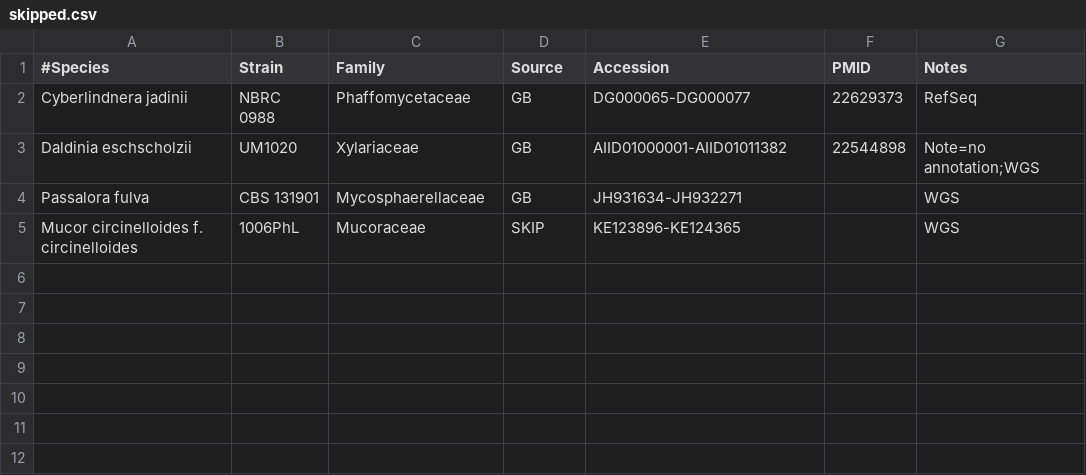
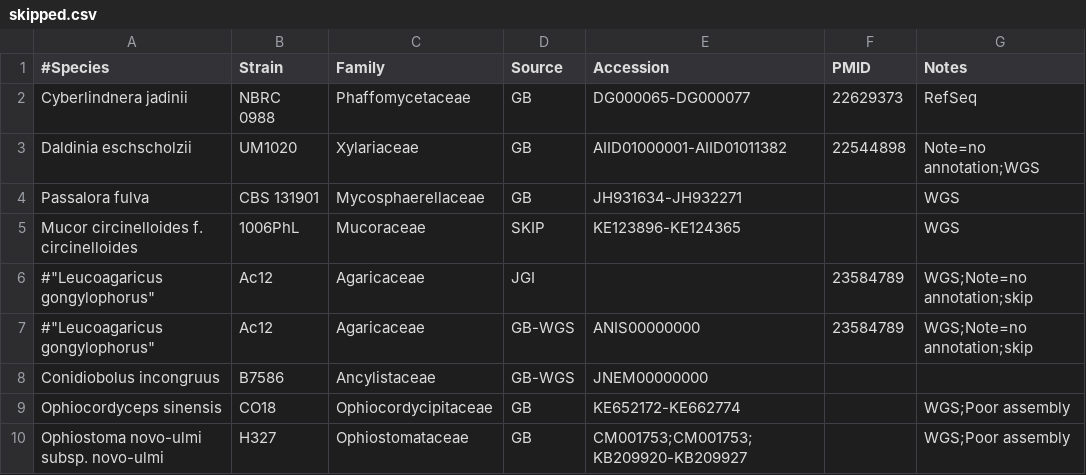
Before and after one commit to sjmondo/genomes, a CSV file: lib/skipped.csv, drawn as a sheet.

```diff
--- a/lib/skipped.csv
+++ b/lib/skipped.csv
@@ -5 +5,6 @@
 "Mucor circinelloides f. circinelloides",1006PhL,Mucoraceae,SKIP,KE123896-KE124365,,WGS
+#"Leucoagaricus gongylophorus",Ac12,Agaricaceae,JGI,,23584789,"WGS;Note=no annotation;skip"
+#"Leucoagaricus gongylophorus",Ac12,Agaricaceae,GB-WGS,ANIS00000000,23584789,"WGS;Note=no annotation;skip"
+"Conidiobolus incongruus",B7586,Ancylistaceae,GB-WGS,JNEM00000000,,
+"Ophiocordyceps sinensis",CO18,Ophiocordycipitaceae,GB,KE652172-KE662774,,"WGS;Poor assembly"
+"Ophiostoma novo-ulmi subsp. novo-ulmi",H327,Ophiostomataceae,GB,CM001753;CM001753;KB209920-KB209927,,"WGS;Poor assembly"
```
Also changed, not shown: lib/organisms.csv.
